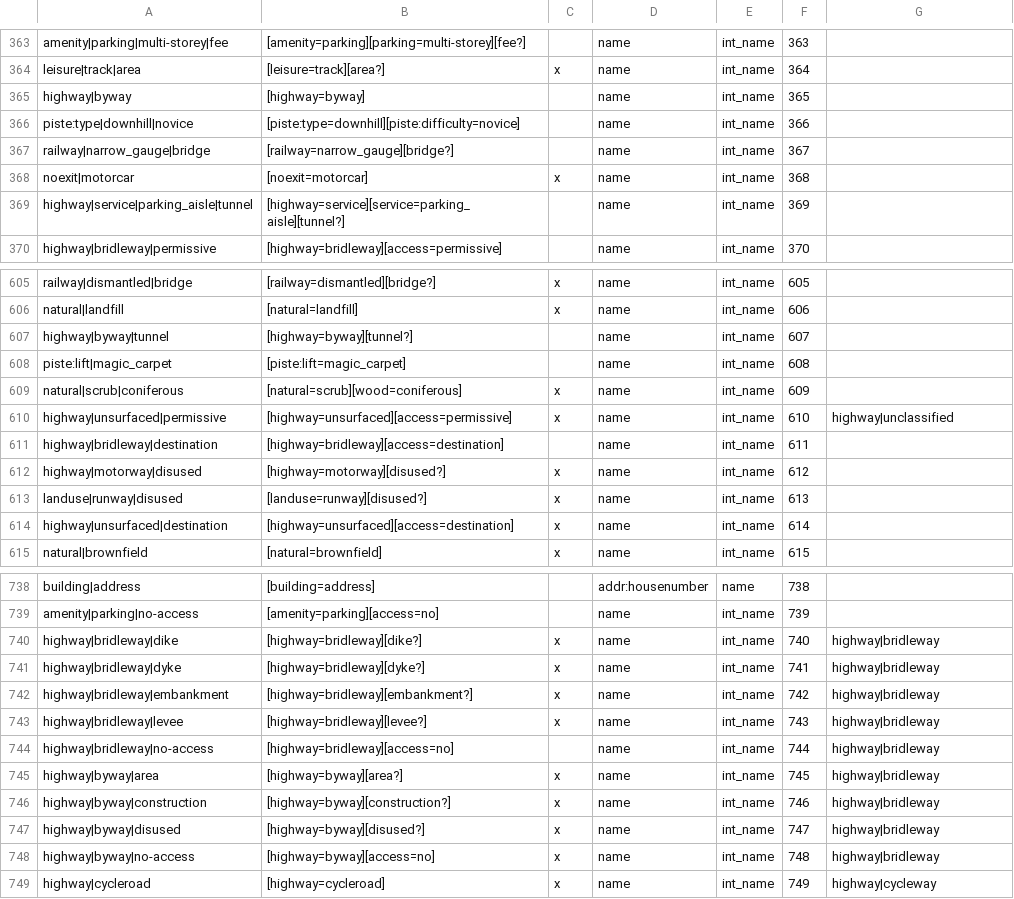
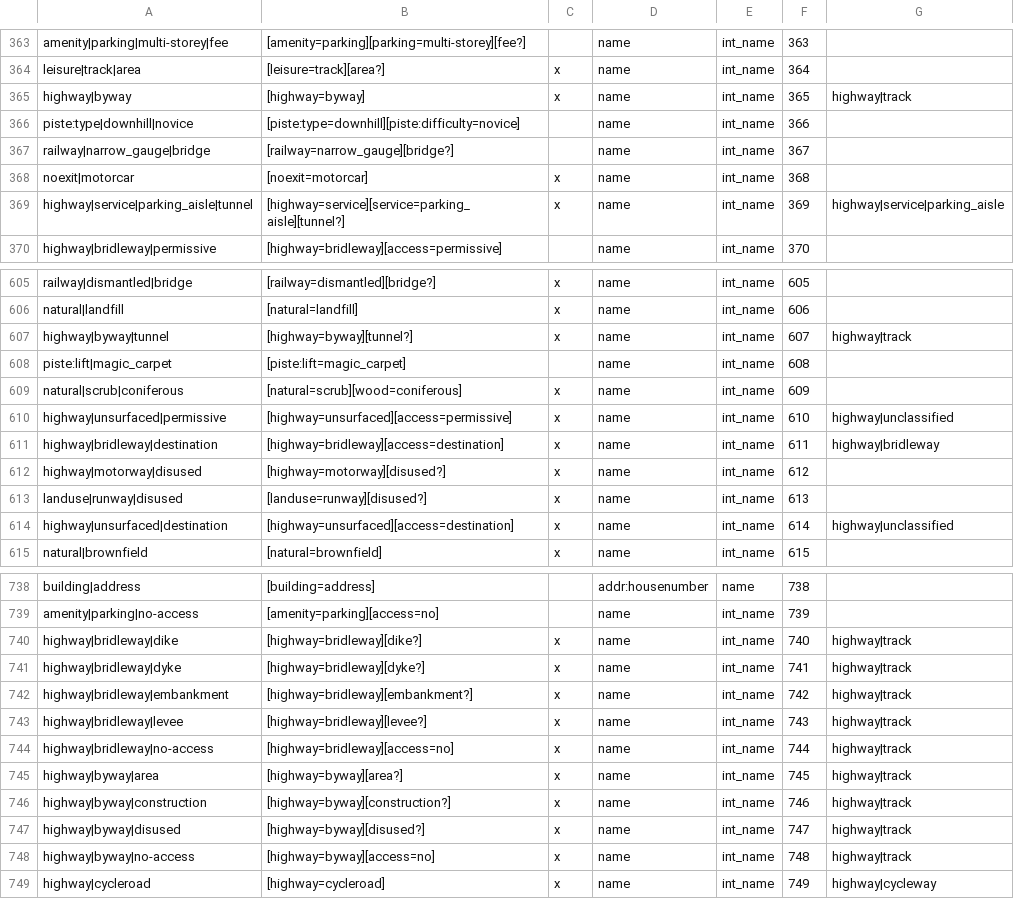
Before and after one commit to organicmaps/organicmaps, a CSV file: data/mapcss-mapping.csv, drawn as a sheet; only a part is shown, gaps mark what is left out; the diff covers the shown part only.

```diff
--- a/data/mapcss-mapping.csv
+++ b/data/mapcss-mapping.csv
@@ -364,3 +364,3 @@ amenity|parking|multi-storey|fee;[amenity=parking][parking=multi-storey][fee?];;
 leisure|track|area;[leisure=track][area?];x;name;int_name;364;
-highway|byway;[highway=byway];;name;int_name;365;
+highway|byway;[highway=byway];x;name;int_name;365;highway|track
 piste:type|downhill|novice;[piste:type=downhill][piste:difficulty=novice];;name;int_name;366;
@@ -368,3 +368,3 @@ railway|narrow_gauge|bridge;[railway=narrow_gauge][bridge?];;name;int_name;367;
 noexit|motorcar;[noexit=motorcar];x;name;int_name;368;
-highway|service|parking_aisle|tunnel;[highway=service][service=parking_aisle][tunnel?];;name;int_name;369;
+highway|service|parking_aisle|tunnel;[highway=service][service=parking_aisle][tunnel?];x;name;int_name;369;highway|service|parking_aisle
 highway|bridleway|permissive;[highway=bridleway][access=permissive];;name;int_name;370;
@@ -606,3 +606,3 @@ railway|dismantled|bridge;[railway=dismantled][bridge?];x;name;int_name;605;
 natural|landfill;[natural=landfill];x;name;int_name;606;
-highway|byway|tunnel;[highway=byway][tunnel?];;name;int_name;607;
+highway|byway|tunnel;[highway=byway][tunnel?];x;name;int_name;607;highway|track
 piste:lift|magic_carpet;[piste:lift=magic_carpet];;name;int_name;608;
@@ -610,6 +610,6 @@ natural|scrub|coniferous;[natural=scrub][wood=coniferous];x;name;int_name;609;
 highway|unsurfaced|permissive;[highway=unsurfaced][access=permissive];x;name;int_name;610;highway|unclassified
-highway|bridleway|destination;[highway=bridleway][access=destination];;name;int_name;611;
+highway|bridleway|destination;[highway=bridleway][access=destination];x;name;int_name;611;highway|bridleway
 highway|motorway|disused;[highway=motorway][disused?];x;name;int_name;612;
 landuse|runway|disused;[landuse=runway][disused?];x;name;int_name;613;
-highway|unsurfaced|destination;[highway=unsurfaced][access=destination];x;name;int_name;614;
+highway|unsurfaced|destination;[highway=unsurfaced][access=destination];x;name;int_name;614;highway|unclassified
 natural|brownfield;[natural=brownfield];x;name;int_name;615;
@@ -739,11 +739,11 @@ building|address;[building=address];;addr:housenumber;name;738;
 amenity|parking|no-access;[amenity=parking][access=no];;name;int_name;739;
-highway|bridleway|dike;[highway=bridleway][dike?];x;name;int_name;740;highway|bridleway
-highway|bridleway|dyke;[highway=bridleway][dyke?];x;name;int_name;741;highway|bridleway
-highway|bridleway|embankment;[highway=bridleway][embankment?];x;name;int_name;742;highway|bridleway
-highway|bridleway|levee;[highway=bridleway][levee?];x;name;int_name;743;highway|bridleway
-highway|bridleway|no-access;[highway=bridleway][access=no];;name;int_name;744;highway|bridleway
-highway|byway|area;[highway=byway][area?];x;name;int_name;745;highway|bridleway
-highway|byway|construction;[highway=byway][construction?];x;name;int_name;746;highway|bridleway
-highway|byway|disused;[highway=byway][disused?];x;name;int_name;747;highway|bridleway
-highway|byway|no-access;[highway=byway][access=no];x;name;int_name;748;highway|bridleway
+highway|bridleway|dike;[highway=bridleway][dike?];x;name;int_name;740;highway|track
+highway|bridleway|dyke;[highway=bridleway][dyke?];x;name;int_name;741;highway|track
+highway|bridleway|embankment;[highway=bridleway][embankment?];x;name;int_name;742;highway|track
+highway|bridleway|levee;[highway=bridleway][levee?];x;name;int_name;743;highway|track
+highway|bridleway|no-access;[highway=bridleway][access=no];x;name;int_name;744;highway|track
+highway|byway|area;[highway=byway][area?];x;name;int_name;745;highway|track
+highway|byway|construction;[highway=byway][construction?];x;name;int_name;746;highway|track
+highway|byway|disused;[highway=byway][disused?];x;name;int_name;747;highway|track
+highway|byway|no-access;[highway=byway][access=no];x;name;int_name;748;highway|track
 highway|cycleroad;[highway=cycleroad];x;name;int_name;749;highway|cycleway
```
Also changed, not shown: 38 edited cells elsewhere in this file, 5 other files.
